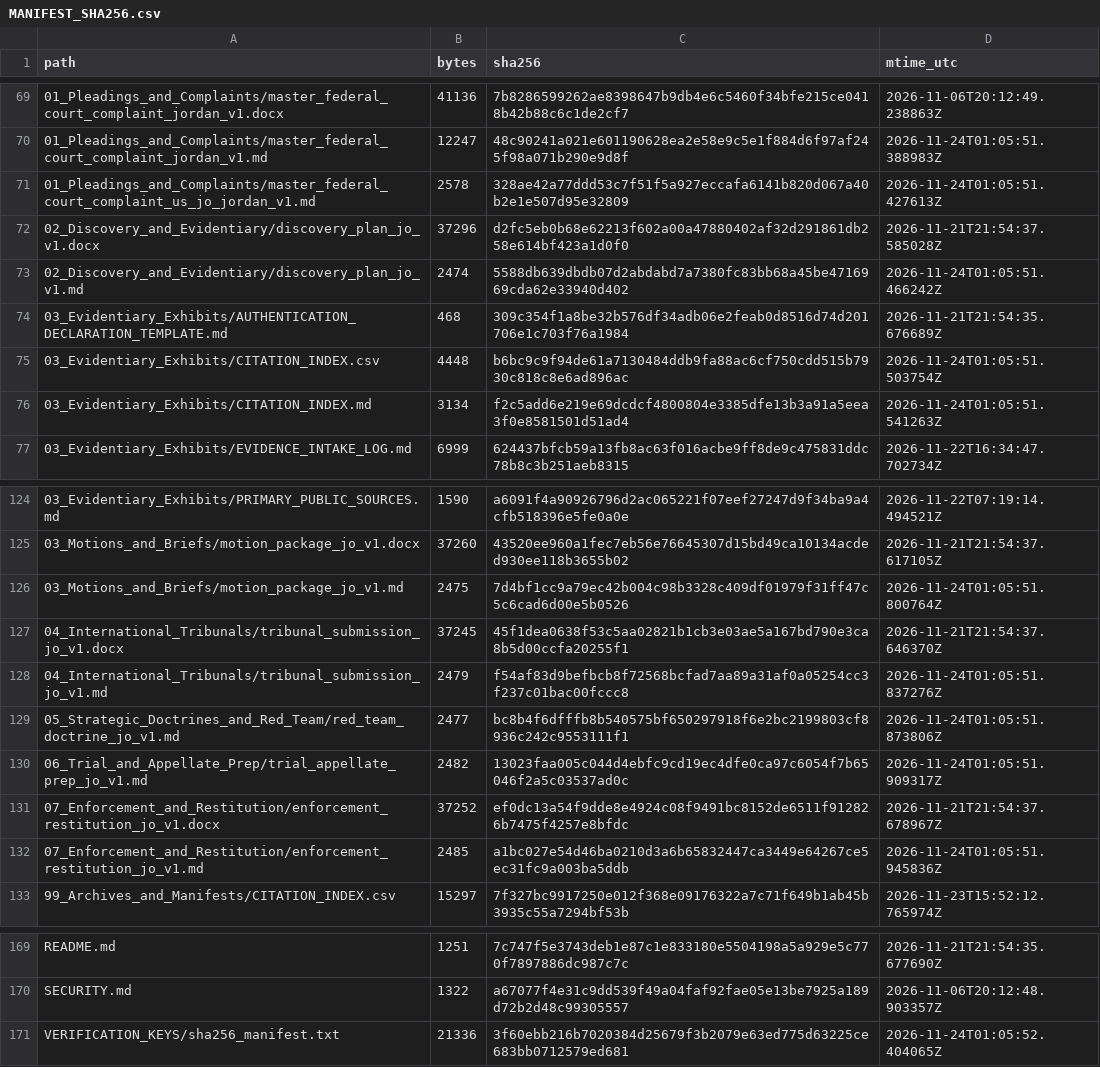
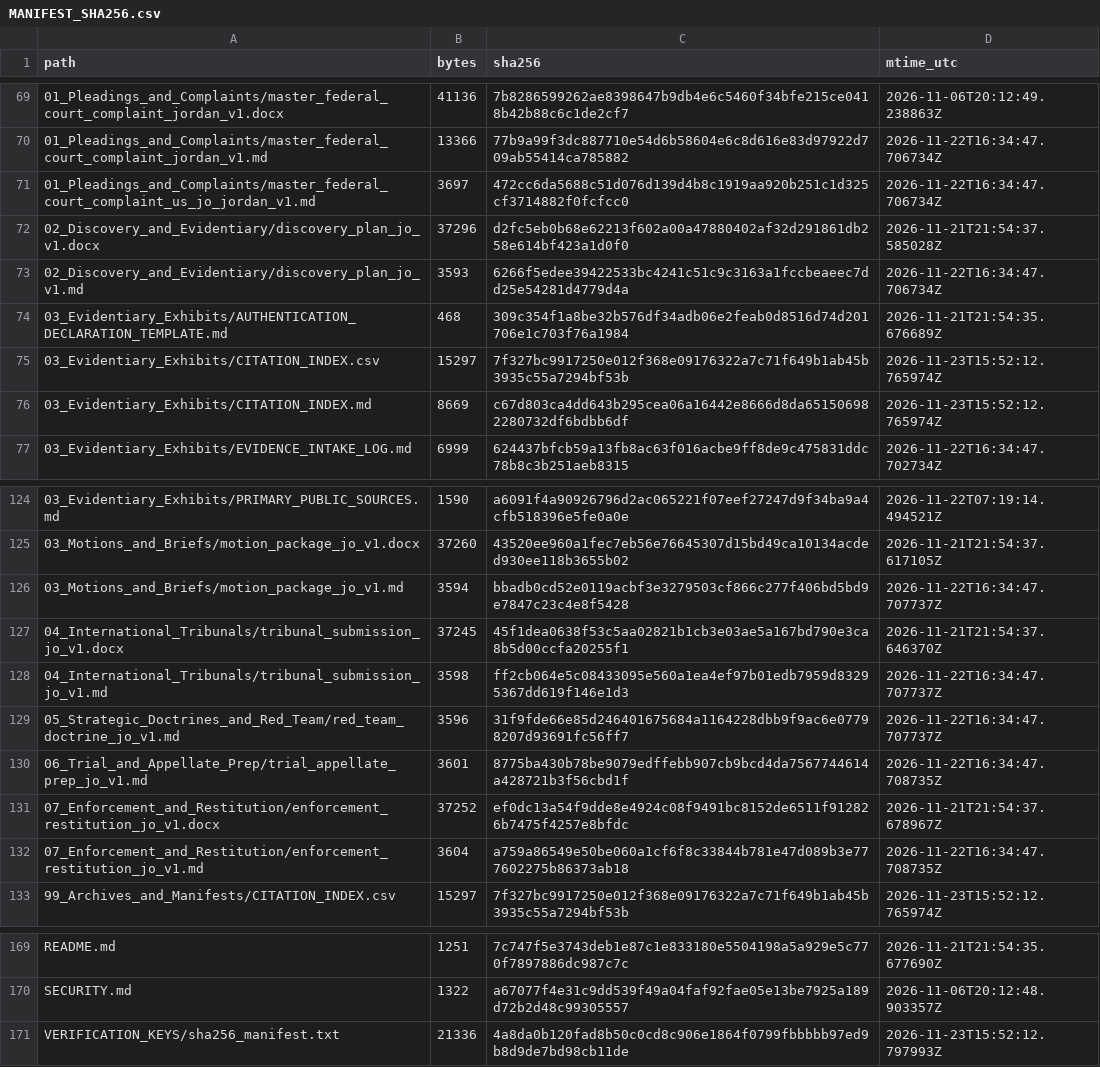
Before and after one commit to GlobalRestitutionAlliance/asia-us-jo-jordan-master-litigation, a CSV file: 99_Archives_and_Manifests/MANIFEST_SHA256.csv, drawn as a sheet; only a part is shown, gaps mark what is left out; the diff covers the shown part only.

```diff
--- a/99_Archives_and_Manifests/MANIFEST_SHA256.csv
+++ b/99_Archives_and_Manifests/MANIFEST_SHA256.csv
@@ -69,9 +69,9 @@ path,bytes,sha256,mtime_utc
 01_Pleadings_and_Complaints/master_federal_court_complaint_jordan_v1.docx,41136,7b8286599262ae8398647b9db4e6c5460f34bfe215ce0418b42b88c6c1de2cf7,2026-11-06T20:12:49.238863Z
-01_Pleadings_and_Complaints/master_federal_court_complaint_jordan_v1.md,12247,48c90241a021e601190628ea2e58e9c5e1f884d6f97af245f98a071b290e9d8f,2026-11-24T01:05:51.388983Z
-01_Pleadings_and_Complaints/master_federal_court_complaint_us_jo_jordan_v1.md,2578,328ae42a77ddd53c7f51f5a927eccafa6141b820d067a40b2e1e507d95e32809,2026-11-24T01:05:51.427613Z
+01_Pleadings_and_Complaints/master_federal_court_complaint_jordan_v1.md,13366,77b9a99f3dc887710e54d6b58604e6c8d616e83d97922d709ab55414ca785882,2026-11-22T16:34:47.706734Z
+01_Pleadings_and_Complaints/master_federal_court_complaint_us_jo_jordan_v1.md,3697,472cc6da5688c51d076d139d4b8c1919aa920b251c1d325cf3714882f0fcfcc0,2026-11-22T16:34:47.706734Z
 02_Discovery_and_Evidentiary/discovery_plan_jo_v1.docx,37296,d2fc5eb0b68e62213f602a00a47880402af32d291861db258e614bf423a1d0f0,2026-11-21T21:54:37.585028Z
-02_Discovery_and_Evidentiary/discovery_plan_jo_v1.md,2474,5588db639dbdb07d2abdabd7a7380fc83bb68a45be4716969cda62e33940d402,2026-11-24T01:05:51.466242Z
+02_Discovery_and_Evidentiary/discovery_plan_jo_v1.md,3593,6266f5edee39422533bc4241c51c9c3163a1fccbeaeec7dd25e54281d4779d4a,2026-11-22T16:34:47.706734Z
 03_Evidentiary_Exhibits/AUTHENTICATION_DECLARATION_TEMPLATE.md,468,309c354f1a8be32b576df34adb06e2feab0d8516d74d201706e1c703f76a1984,2026-11-21T21:54:35.676689Z
-03_Evidentiary_Exhibits/CITATION_INDEX.csv,4448,b6bc9c9f94de61a7130484ddb9fa88ac6cf750cdd515b7930c818c8e6ad896ac,2026-11-24T01:05:51.503754Z
-03_Evidentiary_Exhibits/CITATION_INDEX.md,3134,f2c5add6e219e69dcdcf4800804e3385dfe13b3a91a5eea3f0e8581501d51ad4,2026-11-24T01:05:51.541263Z
+03_Evidentiary_Exhibits/CITATION_INDEX.csv,15297,7f327bc9917250e012f368e09176322a7c71f649b1ab45b3935c55a7294bf53b,2026-11-23T15:52:12.765974Z
+03_Evidentiary_Exhibits/CITATION_INDEX.md,8669,c67d803ca4dd643b295cea06a16442e8666d8da651506982280732df6bdbb6df,2026-11-23T15:52:12.765974Z
 03_Evidentiary_Exhibits/EVIDENCE_INTAKE_LOG.md,6999,624437bfcb59a13fb8ac63f016acbe9ff8de9c475831ddc78b8c3b251aeb8315,2026-11-22T16:34:47.702734Z
@@ -125,9 +125,9 @@ path,bytes,sha256,mtime_utc
 03_Motions_and_Briefs/motion_package_jo_v1.docx,37260,43520ee960a1fec7eb56e76645307d15bd49ca10134acded930ee118b3655b02,2026-11-21T21:54:37.617105Z
-03_Motions_and_Briefs/motion_package_jo_v1.md,2475,7d4bf1cc9a79ec42b004c98b3328c409df01979f31ff47c5c6cad6d00e5b0526,2026-11-24T01:05:51.800764Z
+03_Motions_and_Briefs/motion_package_jo_v1.md,3594,bbadb0cd52e0119acbf3e3279503cf866c277f406bd5bd9e7847c23c4e8f5428,2026-11-22T16:34:47.707737Z
 04_International_Tribunals/tribunal_submission_jo_v1.docx,37245,45f1dea0638f53c5aa02821b1cb3e03ae5a167bd790e3ca8b5d00ccfa20255f1,2026-11-21T21:54:37.646370Z
-04_International_Tribunals/tribunal_submission_jo_v1.md,2479,f54af83d9befbcb8f72568bcfad7aa89a31af0a05254cc3f237c01bac00fccc8,2026-11-24T01:05:51.837276Z
-05_Strategic_Doctrines_and_Red_Team/red_team_doctrine_jo_v1.md,2477,bc8b4f6dfffb8b540575bf650297918f6e2bc2199803cf8936c242c9553111f1,2026-11-24T01:05:51.873806Z
-06_Trial_and_Appellate_Prep/trial_appellate_prep_jo_v1.md,2482,13023faa005c044d4ebfc9cd19ec4dfe0ca97c6054f7b65046f2a5c03537ad0c,2026-11-24T01:05:51.909317Z
+04_International_Tribunals/tribunal_submission_jo_v1.md,3598,ff2cb064e5c08433095e560a1ea4ef97b01edb7959d83295367dd619f146e1d3,2026-11-22T16:34:47.707737Z
+05_Strategic_Doctrines_and_Red_Team/red_team_doctrine_jo_v1.md,3596,31f9fde66e85d246401675684a1164228dbb9f9ac6e07798207d93691fc56ff7,2026-11-22T16:34:47.707737Z
+06_Trial_and_Appellate_Prep/trial_appellate_prep_jo_v1.md,3601,8775ba430b78be9079edffebb907cb9bcd4da7567744614a428721b3f56cbd1f,2026-11-22T16:34:47.708735Z
 07_Enforcement_and_Restitution/enforcement_restitution_jo_v1.docx,37252,ef0dc13a54f9dde8e4924c08f9491bc8152de6511f912826b7475f4257e8bfdc,2026-11-21T21:54:37.678967Z
-07_Enforcement_and_Restitution/enforcement_restitution_jo_v1.md,2485,a1bc027e54d46ba0210d3a6b65832447ca3449e64267ce5ec31fc9a003ba5ddb,2026-11-24T01:05:51.945836Z
+07_Enforcement_and_Restitution/enforcement_restitution_jo_v1.md,3604,a759a86549e50be060a1cf6f8c33844b781e47d089b3e777602275b86373ab18,2026-11-22T16:34:47.708735Z
 99_Archives_and_Manifests/CITATION_INDEX.csv,15297,7f327bc9917250e012f368e09176322a7c71f649b1ab45b3935c55a7294bf53b,2026-11-23T15:52:12.765974Z
@@ -170,2 +170,2 @@ README.md,1251,7c747f5e3743deb1e87c1e833180e5504198a5a929e5c770f7897886dc987c7c,
 SECURITY.md,1322,a67077f4e31c9dd539f49a04faf92fae05e13be7925a189d72b2d48c99305557,2026-11-06T20:12:48.903357Z
-VERIFICATION_KEYS/sha256_manifest.txt,21336,3f60ebb216b7020384d25679f3b2079e63ed775d63225ce683bb0712579ed681,2026-11-24T01:05:52.404065Z
+VERIFICATION_KEYS/sha256_manifest.txt,21336,4a8da0b120fad8b50c0cd8c906e1864f0799fbbbbb97ed9b8d9de7bd98cb11de,2026-11-23T15:52:12.797993Z
```
Also changed, not shown: 33 edited cells elsewhere in this file, 00_Master_Knowledge_Base/Master_Jordan_Restitution_Crosswalk_Matrix.csv, 21 other files.
